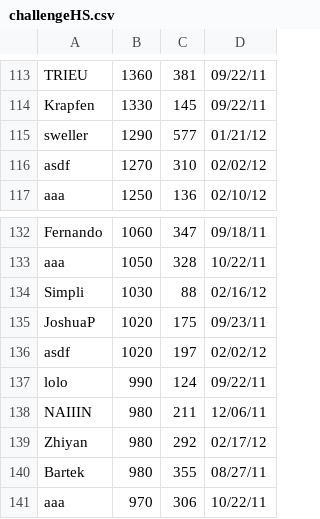
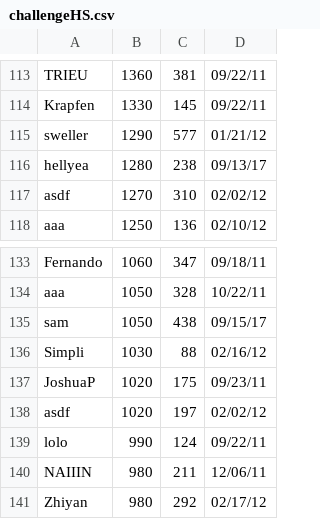
Before and after one commit to ustasb/office_snake, a CSV file: public/high_scores/challengeHS.csv, drawn as a sheet; only a part is shown, gaps mark what is left out; the shorter side is filled out with more unchanged rows; the diff names each change by its address in the sheet, - before the commit and + after, or states it on an @@ line.

```diff
--- a/public/high_scores/challengeHS.csv
+++ b/public/high_scores/challengeHS.csv
+row 116: hellyea | 1280 | 238 | 09/13/17
+row 135: sam | 1050 | 438 | 09/15/17
```
Also changed, not shown: public/high_scores/classicHS.csv.
